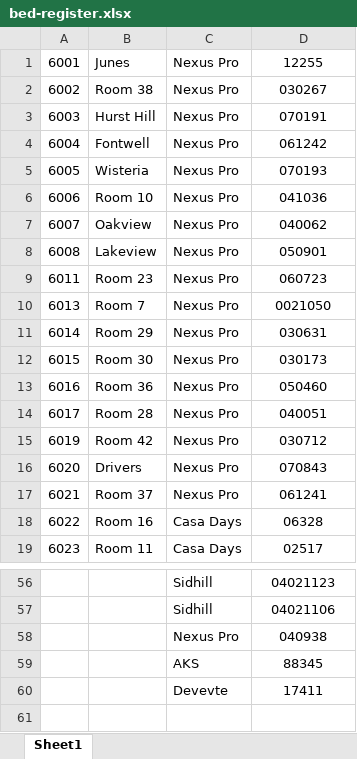
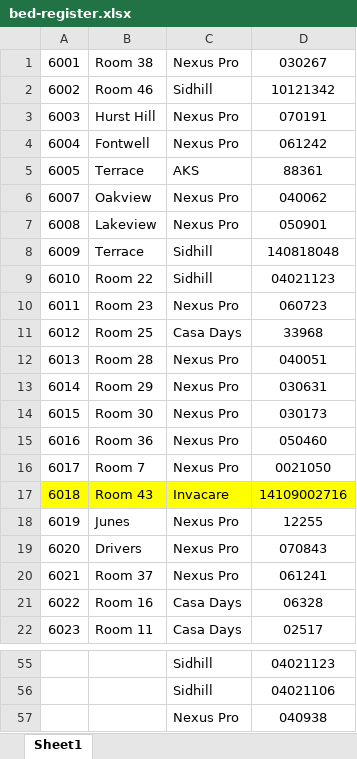
Before and after one commit to bhdirectory/bhdirectory.github.io, an Excel workbook: asset/bed-register/bed-register.xlsx, sheet Sheet1, drawn as a sheet; only a part is shown, gaps mark what is left out; values as stored, in another font and other column widths than the file's, no borders; removed rows and columns are numbered as before the commit, all else as after; the diff covers the shown part only; the diff names each change by its address in the sheet, - before the commit and + after, or states it on an @@ line.

Commit message:
bed register changes

```diff
--- a/asset/bed-register/bed-register.xlsx (sheet Sheet1)
+++ b/asset/bed-register/bed-register.xlsx (sheet Sheet1)
-row 1: 6001 | Junes | Nexus Pro | 12255
-A1: 6002
+A1: 6001
+row 2: 6002 | Room 46 | Sidhill | 10121342
-row 5: 6005 | Wisteria | Nexus Pro | 070193
-row 6: 6006 | Room 10 | Nexus Pro | 041036
+row 5: 6005 | Terrace | AKS | 88361
+row 8: 6009 | Terrace | Sidhill | 140818048
+row 9: 6010 | Room 22 | Sidhill | 04021123
+row 11: 6012 | Room 25 | Casa Days | 33968
-B12: Room 7
+B12: Room 28
-D12: 0021050
+D12: 040051
-B16: Room 28
+B16: Room 7
-D16: 040051
+D16: 0021050
-row 15: 6019 | Room 42 | Nexus Pro | 030712
+row 17: 6018 | Room 43 | Invacare | 14109002716
+row 18: 6019 | Junes | Nexus Pro | 12255
-row 59:  |  | AKS | 88345
-row 60:  |  | Devevte | 17411
```
Also changed, not shown: 8 added rows, 12 removed rows and 1 edited cell elsewhere in this sheet, 18 other files.
